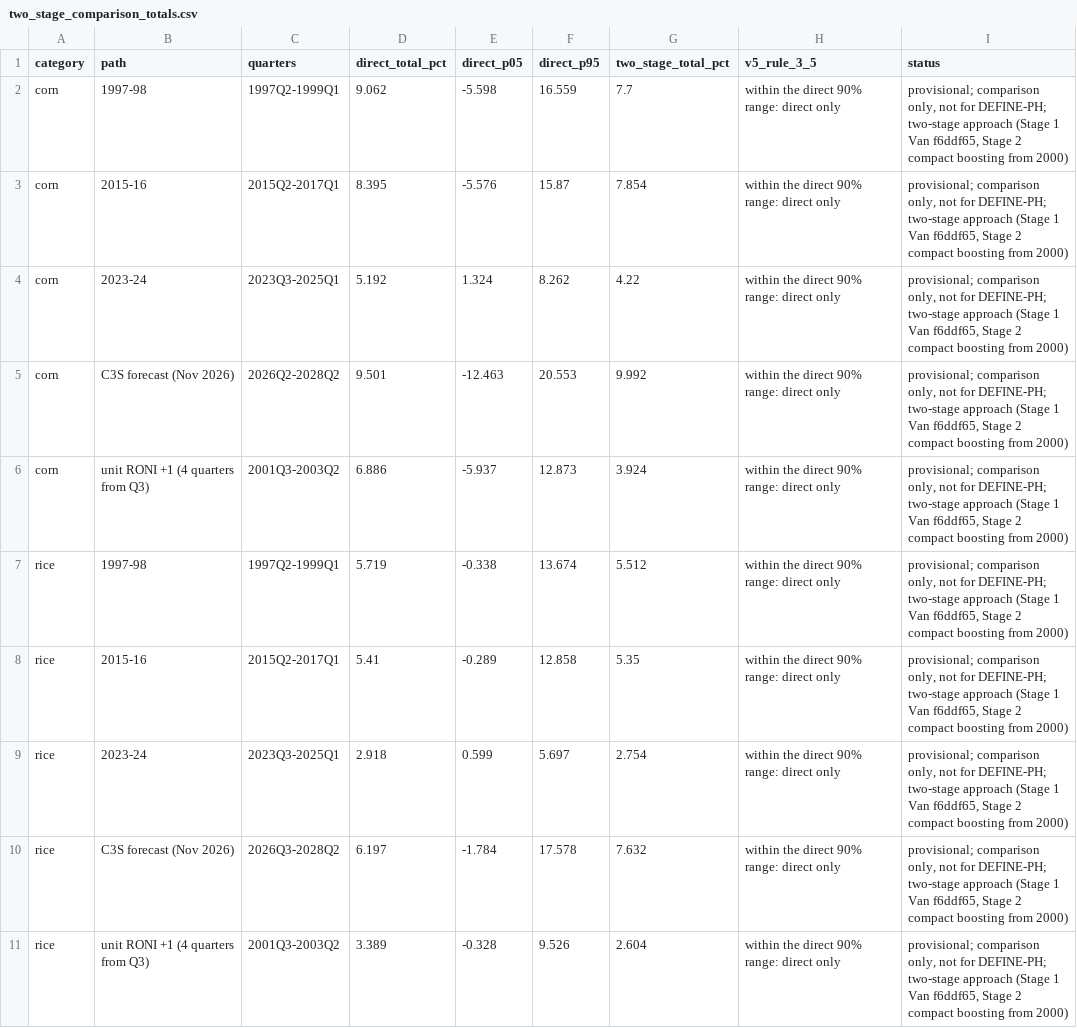
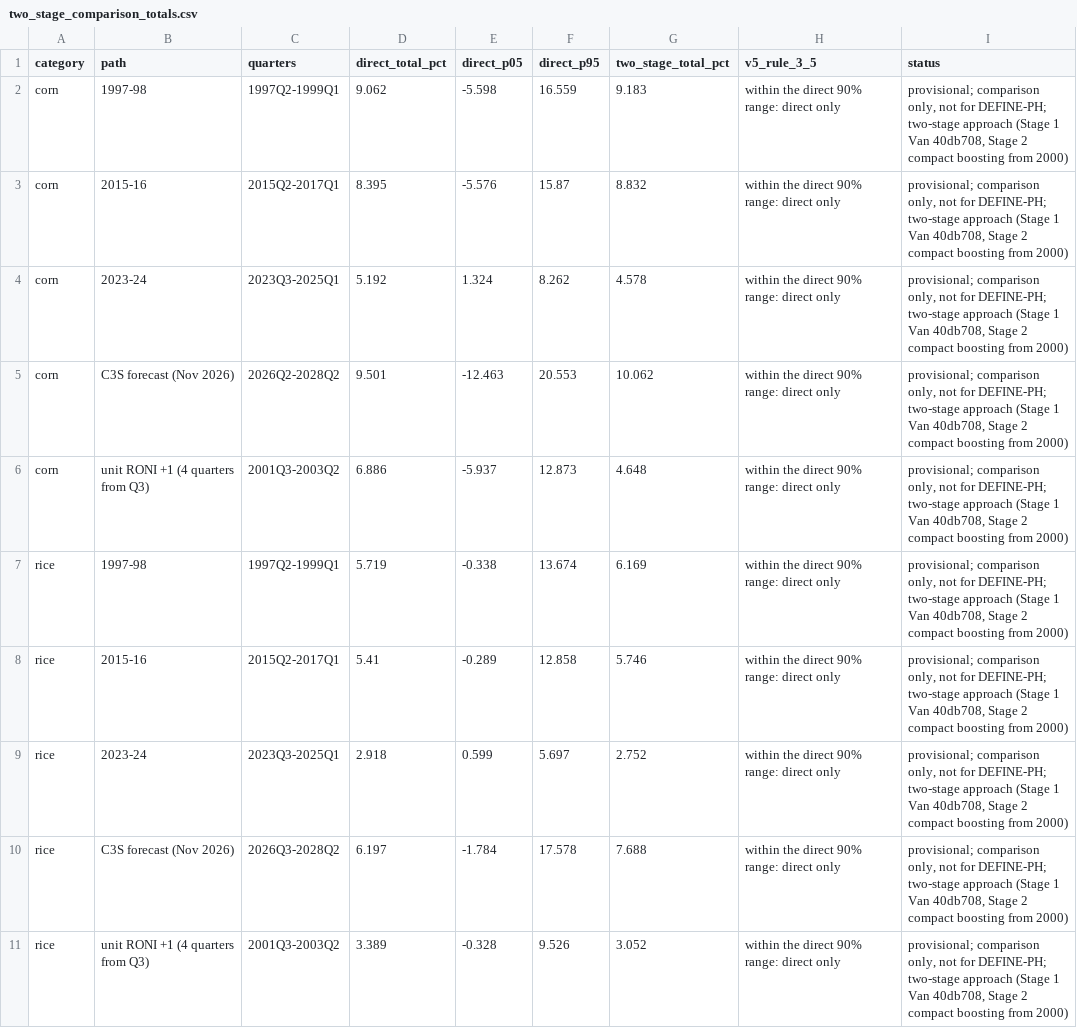
Before and after one commit to vantran1/en_shock, a CSV file: outputs/delivery/comparison/two_stage_comparison_totals.csv, drawn as a sheet.

```diff
--- a/outputs/delivery/comparison/two_stage_comparison_totals.csv
+++ b/outputs/delivery/comparison/two_stage_comparison_totals.csv
@@ -1,11 +1,11 @@
 category,path,quarters,direct_total_pct,direct_p05,direct_p95,two_stage_total_pct,v5_rule_3_5,status
-corn,1997-98,1997Q2-1999Q1,9.062,-5.598,16.559,7.7,within the direct 90% range: direct only,"provisional; comparison only, not for DEFINE-PH; two-stage approach (Stage 1 Van f6ddf65, Stage 2 compact boosting from 2000)"
-corn,2015-16,2015Q2-2017Q1,8.395,-5.576,15.87,7.854,within the direct 90% range: direct only,"provisional; comparison only, not for DEFINE-PH; two-stage approach (Stage 1 Van f6ddf65, Stage 2 compact boosting from 2000)"
-corn,2023-24,2023Q3-2025Q1,5.192,1.324,8.262,4.22,within the direct 90% range: direct only,"provisional; comparison only, not for DEFINE-PH; two-stage approach (Stage 1 Van f6ddf65, Stage 2 compact boosting from 2000)"
-corn,C3S forecast (Nov 2026),2026Q2-2028Q2,9.501,-12.463,20.553,9.992,within the direct 90% range: direct only,"provisional; comparison only, not for DEFINE-PH; two-stage approach (Stage 1 Van f6ddf65, Stage 2 compact boosting from 2000)"
-corn,unit RONI +1 (4 quarters from Q3),2001Q3-2003Q2,6.886,-5.937,12.873,3.924,within the direct 90% range: direct only,"provisional; comparison only, not for DEFINE-PH; two-stage approach (Stage 1 Van f6ddf65, Stage 2 compact boosting from 2000)"
-rice,1997-98,1997Q2-1999Q1,5.719,-0.338,13.674,5.512,within the direct 90% range: direct only,"provisional; comparison only, not for DEFINE-PH; two-stage approach (Stage 1 Van f6ddf65, Stage 2 compact boosting from 2000)"
-rice,2015-16,2015Q2-2017Q1,5.41,-0.289,12.858,5.35,within the direct 90% range: direct only,"provisional; comparison only, not for DEFINE-PH; two-stage approach (Stage 1 Van f6ddf65, Stage 2 compact boosting from 2000)"
-rice,2023-24,2023Q3-2025Q1,2.918,0.599,5.697,2.754,within the direct 90% range: direct only,"provisional; comparison only, not for DEFINE-PH; two-stage approach (Stage 1 Van f6ddf65, Stage 2 compact boosting from 2000)"
-rice,C3S forecast (Nov 2026),2026Q3-2028Q2,6.197,-1.784,17.578,7.632,within the direct 90% range: direct only,"provisional; comparison only, not for DEFINE-PH; two-stage approach (Stage 1 Van f6ddf65, Stage 2 compact boosting from 2000)"
-rice,unit RONI +1 (4 quarters from Q3),2001Q3-2003Q2,3.389,-0.328,9.526,2.604,within the direct 90% range: direct only,"provisional; comparison only, not for DEFINE-PH; two-stage approach (Stage 1 Van f6ddf65, Stage 2 compact boosting from 2000)"
+corn,1997-98,1997Q2-1999Q1,9.062,-5.598,16.559,9.183,within the direct 90% range: direct only,"provisional; comparison only, not for DEFINE-PH; two-stage approach (Stage 1 Van 40db708, Stage 2 compact boosting from 2000)"
+corn,2015-16,2015Q2-2017Q1,8.395,-5.576,15.87,8.832,within the direct 90% range: direct only,"provisional; comparison only, not for DEFINE-PH; two-stage approach (Stage 1 Van 40db708, Stage 2 compact boosting from 2000)"
+corn,2023-24,2023Q3-2025Q1,5.192,1.324,8.262,4.578,within the direct 90% range: direct only,"provisional; comparison only, not for DEFINE-PH; two-stage approach (Stage 1 Van 40db708, Stage 2 compact boosting from 2000)"
+corn,C3S forecast (Nov 2026),2026Q2-2028Q2,9.501,-12.463,20.553,10.062,within the direct 90% range: direct only,"provisional; comparison only, not for DEFINE-PH; two-stage approach (Stage 1 Van 40db708, Stage 2 compact boosting from 2000)"
+corn,unit RONI +1 (4 quarters from Q3),2001Q3-2003Q2,6.886,-5.937,12.873,4.648,within the direct 90% range: direct only,"provisional; comparison only, not for DEFINE-PH; two-stage approach (Stage 1 Van 40db708, Stage 2 compact boosting from 2000)"
+rice,1997-98,1997Q2-1999Q1,5.719,-0.338,13.674,6.169,within the direct 90% range: direct only,"provisional; comparison only, not for DEFINE-PH; two-stage approach (Stage 1 Van 40db708, Stage 2 compact boosting from 2000)"
+rice,2015-16,2015Q2-2017Q1,5.41,-0.289,12.858,5.746,within the direct 90% range: direct only,"provisional; comparison only, not for DEFINE-PH; two-stage approach (Stage 1 Van 40db708, Stage 2 compact boosting from 2000)"
+rice,2023-24,2023Q3-2025Q1,2.918,0.599,5.697,2.752,within the direct 90% range: direct only,"provisional; comparison only, not for DEFINE-PH; two-stage approach (Stage 1 Van 40db708, Stage 2 compact boosting from 2000)"
+rice,C3S forecast (Nov 2026),2026Q3-2028Q2,6.197,-1.784,17.578,7.688,within the direct 90% range: direct only,"provisional; comparison only, not for DEFINE-PH; two-stage approach (Stage 1 Van 40db708, Stage 2 compact boosting from 2000)"
+rice,unit RONI +1 (4 quarters from Q3),2001Q3-2003Q2,3.389,-0.328,9.526,3.052,within the direct 90% range: direct only,"provisional; comparison only, not for DEFINE-PH; two-stage approach (Stage 1 Van 40db708, Stage 2 compact boosting from 2000)"
```
Also changed, not shown: outputs/delivery/comparison/two_stage_comparison.csv, outputs/tables/two_stage_draws.csv, 23 other files.
